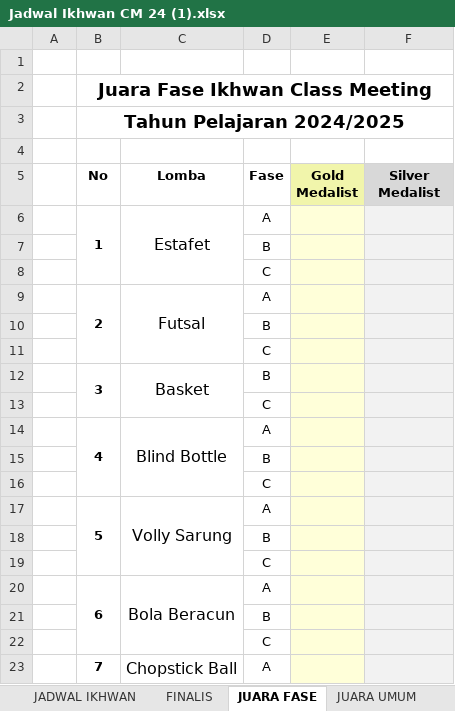
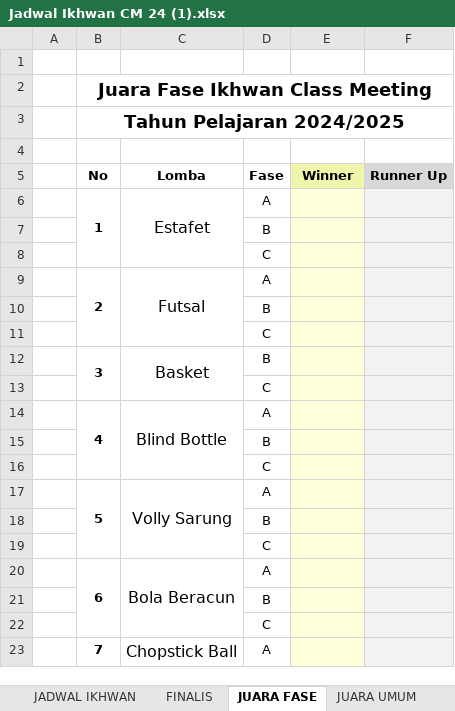
Before and after one commit to Alpadery/.streamlit, an Excel workbook: Jadwal Ikhwan CM 24 (1).xlsx, sheet JUARA FASE, drawn as a sheet; values as stored, in another font and other column widths than the file's, no borders; charts and pictures not drawn; the diff names each change by its address in the sheet, - before the commit and + after, or states it on an @@ line.

```diff
--- a/Jadwal Ikhwan CM 24 (1).xlsx (sheet JUARA FASE)
+++ b/Jadwal Ikhwan CM 24 (1).xlsx (sheet JUARA FASE)
-E5: Gold Medalist
+E5: Winner
-F5: Silver Medalist
+F5: Runner Up
```
Also changed, not shown: sheet Bagan Estafet, sheet Bagan Blind Bottle, sheet Bagan Bola Beracun, sheet Bagan Futsal, sheet Bagan Volly Sarung, sheet Bagan Basket, 2 more sheets, other sheet tabs, hidden cells, charts or pictures.
